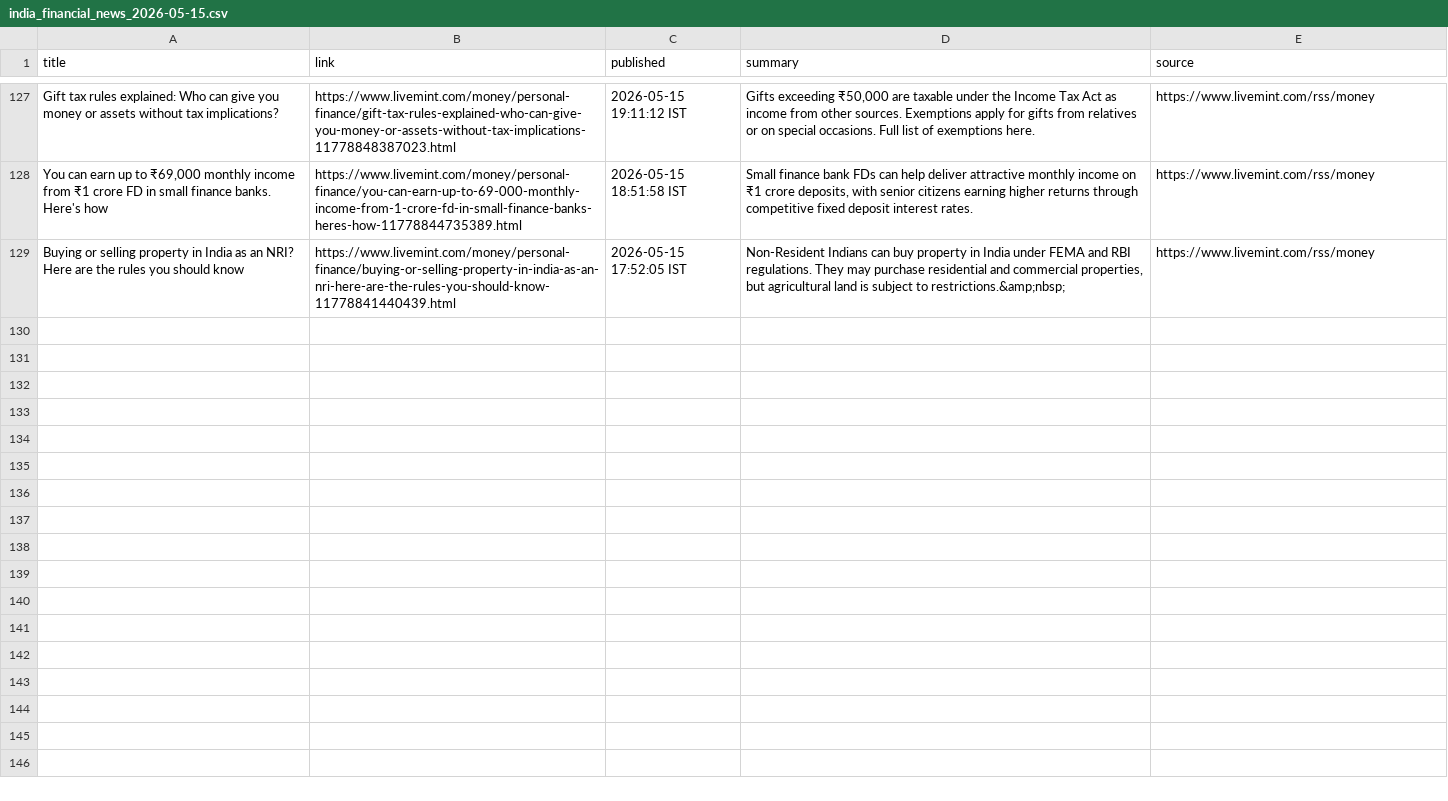
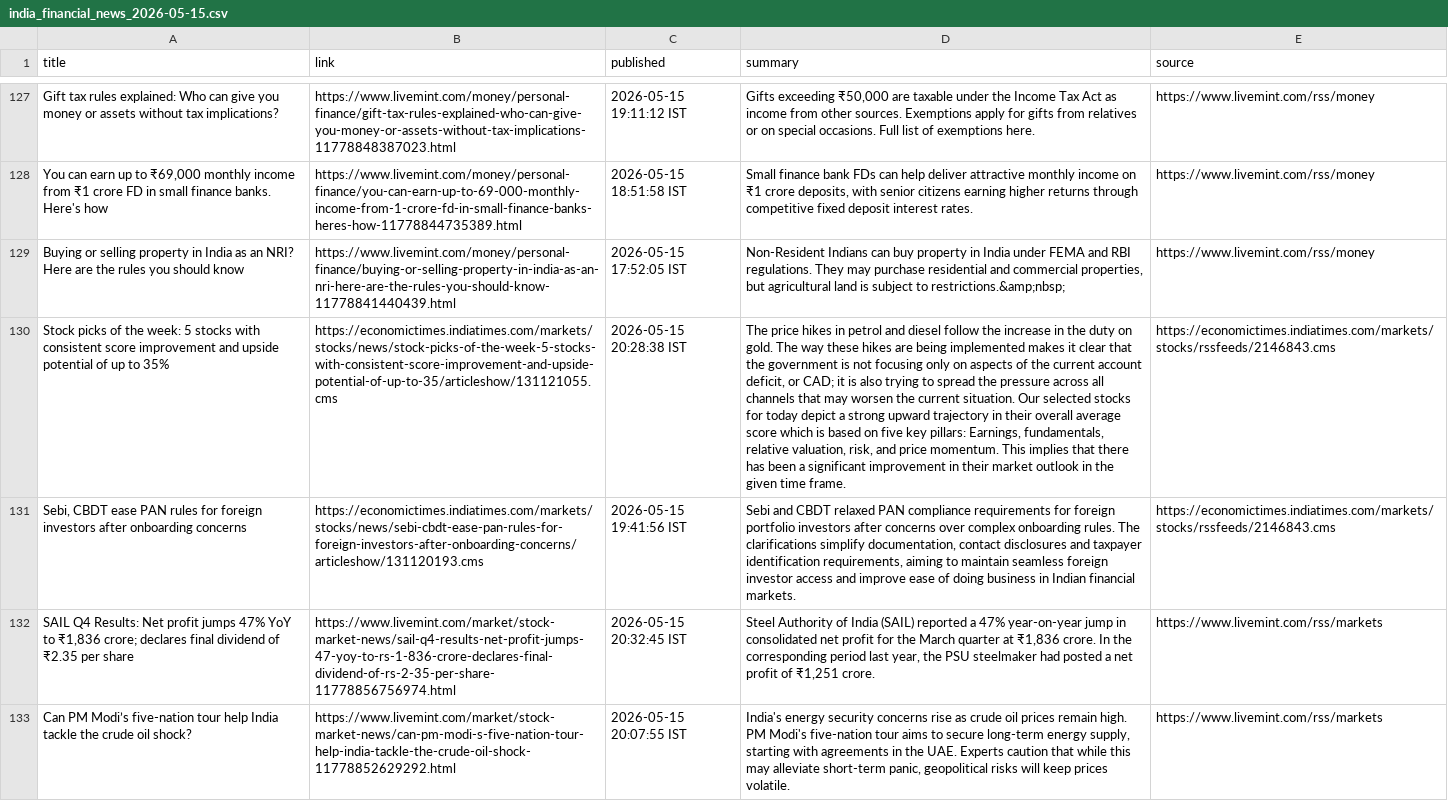
Before and after one commit to aarshrana007/Stock_Analysis, a CSV file: news_data/india_financial_news_2026-05-15.csv, drawn as a sheet; only a part is shown, gaps mark what is left out; the diff covers the shown part only; the diff names each change by its address in the sheet, - before the commit and + after, or states it on an @@ line.

```diff
--- a/news_data/india_financial_news_2026-05-15.csv
+++ b/news_data/india_financial_news_2026-05-15.csv
+row 130: Stock picks of the week: 5 stocks with consistent score improvement and upside potential of up to 35% | https://economictimes.indiatimes.com/markets/stocks/news/stock-picks-of-the-week-5-stocks-with-consistent-score-improvement-and-upside-potential-of-up-to-35/articleshow/131121055.cms | 2026-05-15 20:28:38 IST | The price hikes in petrol and diesel follow the increase in the duty on gold. The way these hikes are being implemented makes it clear that the government is not focusing only on aspects of the current account deficit, or CAD; it is also trying to spread the pressure across all channels that may worsen the current situation. Our selected stocks for today depict a strong upward trajectory in their overall average score which is based on five key pillars: Earnings, fundamentals, relative valuation, risk, and price momentum. This implies that there has been a significant improvement in their market outlook in the given time frame. | https://economictimes.indiatimes.com/markets/stocks/rssfeeds/2146843.cms
+row 131: Sebi, CBDT ease PAN rules for foreign investors after onboarding concerns | https://economictimes.indiatimes.com/markets/stocks/news/sebi-cbdt-ease-pan-rules-for-foreign-investors-after-onboarding-concerns/articleshow/131120193.cms | 2026-05-15 19:41:56 IST | Sebi and CBDT relaxed PAN compliance requirements for foreign portfolio investors after concerns over complex onboarding rules. The clarifications simplify documentation, contact disclosures and taxpayer identification requirements, aiming to maintain seamless foreign investor access and improve ease of doing business in Indian financial markets. | https://economictimes.indiatimes.com/markets/stocks/rssfeeds/2146843.cms
+row 132: SAIL Q4 Results: Net profit jumps 47% YoY to ₹1,836 crore; declares final dividend of ₹2.35 per share | https://www.livemint.com/market/stock-market-news/sail-q4-results-net-profit-jumps-47-yoy-to-rs-1-836-crore-declares-final-dividend-of-rs-2-35-per-share-11778856756974.html | 2026-05-15 20:32:45 IST | Steel Authority of India (SAIL) reported a 47% year-on-year jump in consolidated net profit for the March quarter at ₹1,836 crore. In the corresponding period last year, the PSU steelmaker had posted a net profit of ₹1,251 crore. | https://www.livemint.com/rss/markets
+row 133: Can PM Modi’s five-nation tour help India tackle the crude oil shock? | https://www.livemint.com/market/stock-market-news/can-pm-modi-s-five-nation-tour-help-india-tackle-the-crude-oil-shock-11778852629292.html | 2026-05-15 20:07:55 IST | India's energy security concerns rise as crude oil prices remain high. PM Modi's five-nation tour aims to secure long-term energy supply, starting with agreements in the UAE. Experts caution that while this may alleviate short-term panic, geopolitical risks will keep prices volatile. | https://www.livemint.com/rss/markets
```
Also changed, not shown: 4 added rows elsewhere in this file, 1 other file.
